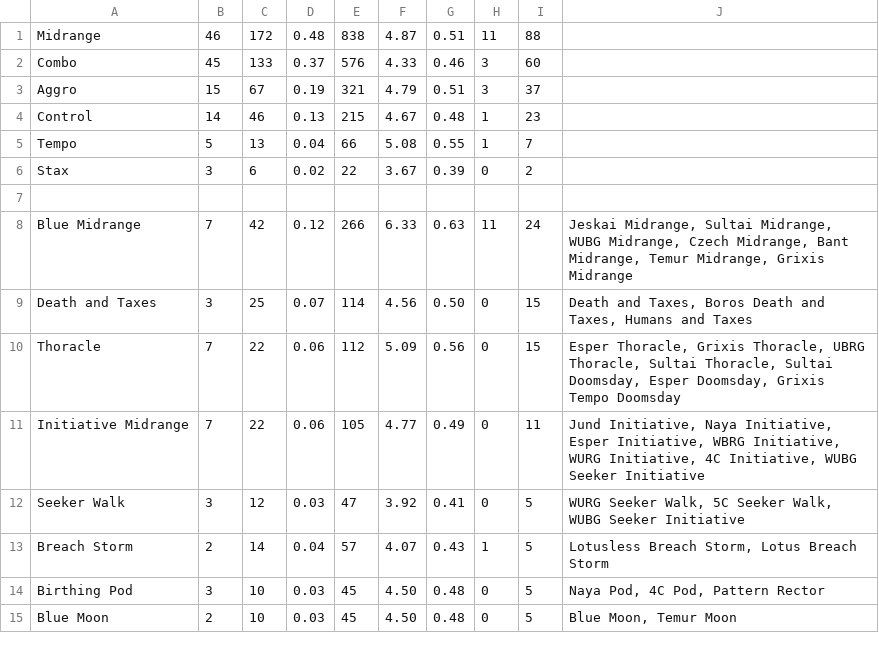
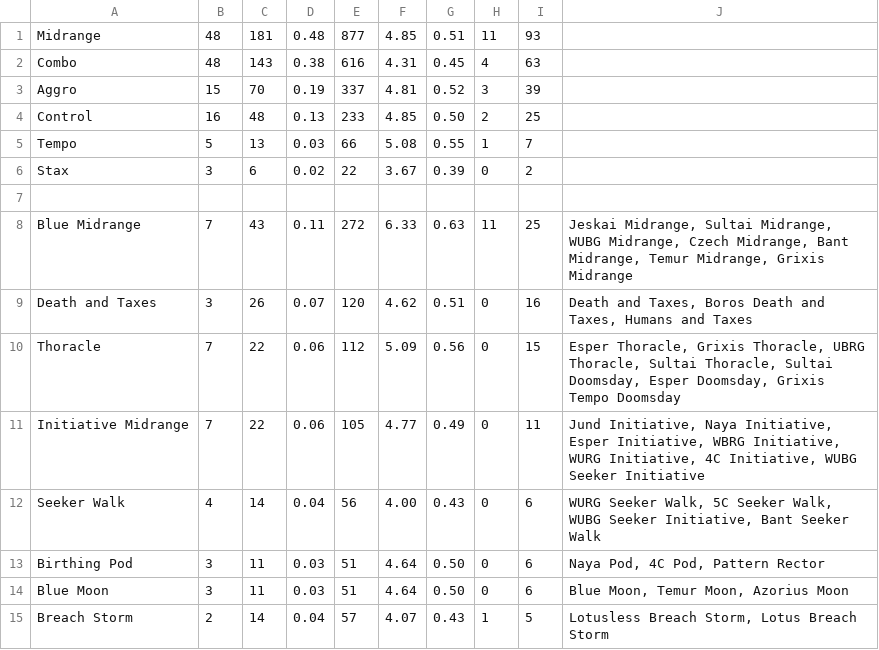
Before and after one commit to kvnchen/canlander, a CSV file: archetypes.csv, drawn as a sheet; only a part is shown; the diff covers the shown part only.

```diff
--- a/archetypes.csv
+++ b/archetypes.csv
@@ -1,15 +1,15 @@
-Midrange, 46, 172, 0.48, 838, 4.87, 0.51, 11, 88
-Combo, 45, 133, 0.37, 576, 4.33, 0.46, 3, 60
-Aggro, 15, 67, 0.19, 321, 4.79, 0.51, 3, 37
-Control, 14, 46, 0.13, 215, 4.67, 0.48, 1, 23
-Tempo, 5, 13, 0.04, 66, 5.08, 0.55, 1, 7
+Midrange, 48, 181, 0.48, 877, 4.85, 0.51, 11, 93
+Combo, 48, 143, 0.38, 616, 4.31, 0.45, 4, 63
+Aggro, 15, 70, 0.19, 337, 4.81, 0.52, 3, 39
+Control, 16, 48, 0.13, 233, 4.85, 0.50, 2, 25
+Tempo, 5, 13, 0.03, 66, 5.08, 0.55, 1, 7
 Stax, 3, 6, 0.02, 22, 3.67, 0.39, 0, 2
 
-Blue Midrange, 7, 42, 0.12, 266, 6.33, 0.63, 11, 24, "Jeskai Midrange, Sultai Midrange, WUBG Midrange, Czech Midrange, Bant Midrange, Temur Midrange, Grixis Midrange"
-Death and Taxes, 3, 25, 0.07, 114, 4.56, 0.50, 0, 15, "Death and Taxes, Boros Death and Taxes, Humans and Taxes"
+Blue Midrange, 7, 43, 0.11, 272, 6.33, 0.63, 11, 25, "Jeskai Midrange, Sultai Midrange, WUBG Midrange, Czech Midrange, Bant Midrange, Temur Midrange, Grixis Midrange"
+Death and Taxes, 3, 26, 0.07, 120, 4.62, 0.51, 0, 16, "Death and Taxes, Boros Death and Taxes, Humans and Taxes"
 Thoracle, 7, 22, 0.06, 112, 5.09, 0.56, 0, 15, "Esper Thoracle, Grixis Thoracle, UBRG Thoracle, Sultai Thoracle, Sultai Doomsday, Esper Doomsday, Grixis Tempo Doomsday"
 Initiative Midrange, 7, 22, 0.06, 105, 4.77, 0.49, 0, 11, "Jund Initiative, Naya Initiative, Esper Initiative, WBRG Initiative, WURG Initiative, 4C Initiative, WUBG Seeker Initiative"
-Seeker Walk, 3, 12, 0.03, 47, 3.92, 0.41, 0, 5, "WURG Seeker Walk, 5C Seeker Walk, WUBG Seeker Initiative"
+Seeker Walk, 4, 14, 0.04, 56, 4.00, 0.43, 0, 6, "WURG Seeker Walk, 5C Seeker Walk, WUBG Seeker Initiative, Bant Seeker Walk"
+Birthing Pod, 3, 11, 0.03, 51, 4.64, 0.50, 0, 6, "Naya Pod, 4C Pod, Pattern Rector"
+Blue Moon, 3, 11, 0.03, 51, 4.64, 0.50, 0, 6, "Blue Moon, Temur Moon, Azorius Moon"
 Breach Storm, 2, 14, 0.04, 57, 4.07, 0.43, 1, 5, "Lotusless Breach Storm, Lotus Breach Storm"
-Birthing Pod, 3, 10, 0.03, 45, 4.50, 0.48, 0, 5, "Naya Pod, 4C Pod, Pattern Rector"
-Blue Moon, 2, 10, 0.03, 45, 4.50, 0.48, 0, 5, "Blue Moon, Temur Moon"
```
Also changed, not shown: 2 added rows, 2 removed rows and 36 edited cells elsewhere in this file, colors.csv, decks.csv, 5 other files.
